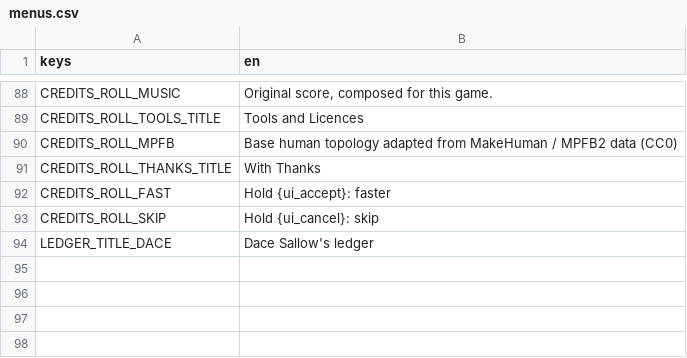
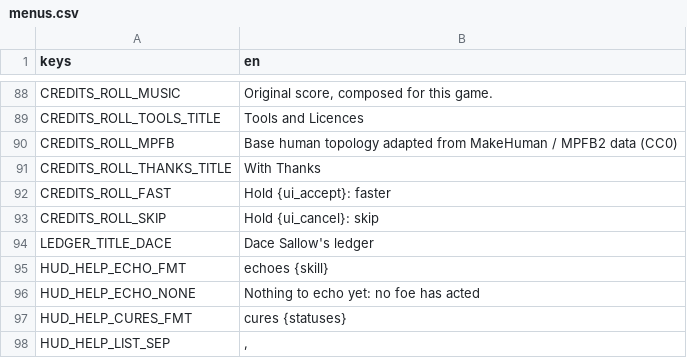
Before and after one commit to LeviticusFigglebottom/ClaudalFantasyX, a CSV file: game/data/loc/menus.csv, drawn as a sheet; only a part is shown, gaps mark what is left out.

```diff
--- a/game/data/loc/menus.csv
+++ b/game/data/loc/menus.csv
@@ -94 +94,5 @@ CREDITS_ROLL_SKIP,Hold {ui_cancel}: skip
 LEDGER_TITLE_DACE,Dace Sallow's ledger
+HUD_HELP_ECHO_FMT,echoes {skill}
+HUD_HELP_ECHO_NONE,Nothing to echo yet: no foe has acted
+HUD_HELP_CURES_FMT,cures {statuses}
+HUD_HELP_LIST_SEP,", "
```
Also changed, not shown: 8 other files.
